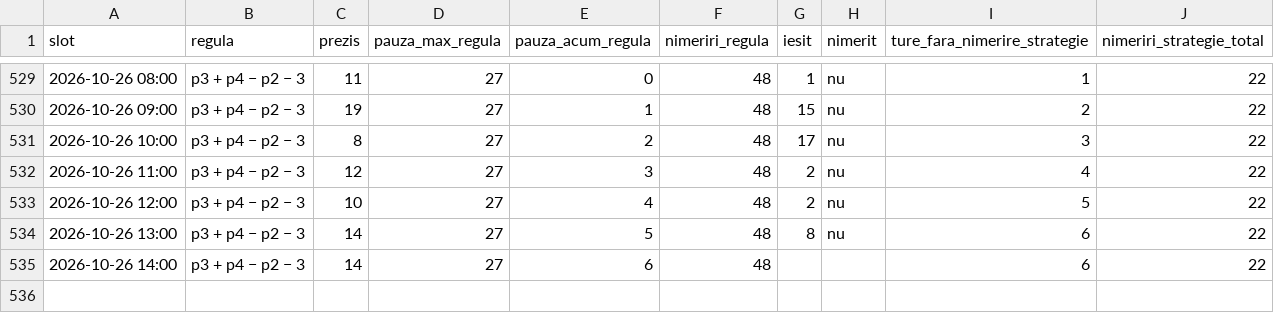
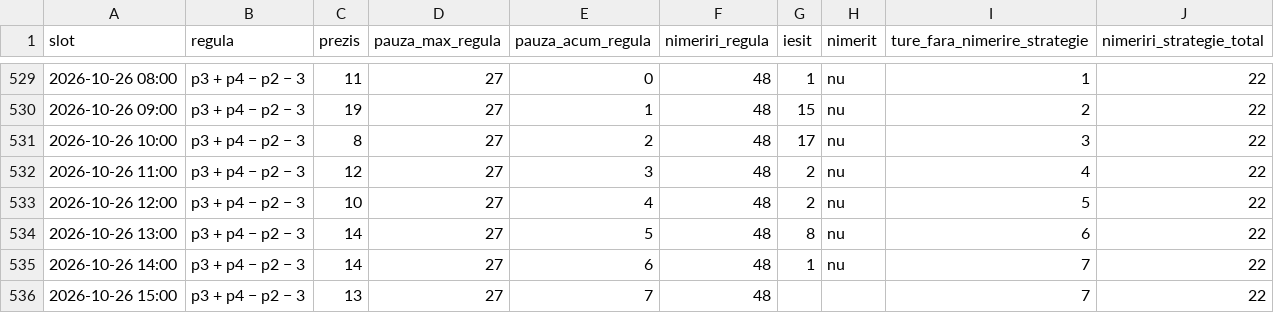
Before and after one commit to sabinski7/Predictor, a CSV file: cea_mai_buna_regula.csv, drawn as a sheet; only a part is shown, gaps mark what is left out.

```diff
--- a/cea_mai_buna_regula.csv
+++ b/cea_mai_buna_regula.csv
@@ -534,2 +534,3 @@ slot,regula,prezis,pauza_max_regula,pauza_acum_regula,nimeriri_regula,iesit,nime
 2026-10-26 13:00,p3 + p4 − p2 − 3,14,27,5,48,8,nu,6,22
-2026-10-26 14:00,p3 + p4 − p2 − 3,14,27,6,48,,,6,22
+2026-10-26 14:00,p3 + p4 − p2 − 3,14,27,6,48,1,nu,7,22
+2026-10-26 15:00,p3 + p4 − p2 − 3,13,27,7,48,,,7,22
```
Also changed, not shown: combinatii.csv, history.csv, 3 other files.
